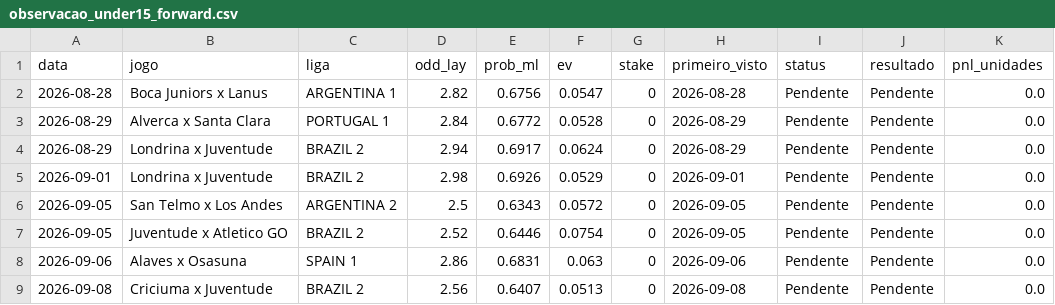
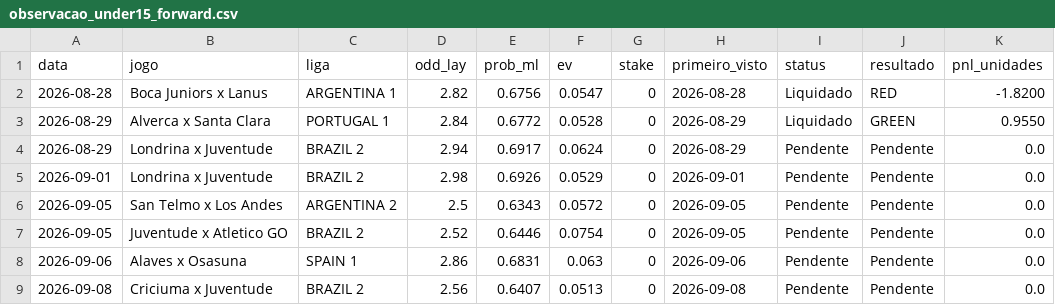
Before and after one commit to rpthiago/ARKAD_PROD, a CSV file: observacao_under15_forward.csv, drawn as a sheet.

```diff
--- a/observacao_under15_forward.csv
+++ b/observacao_under15_forward.csv
@@ -1,4 +1,4 @@
 data,jogo,liga,odd_lay,prob_ml,ev,stake,primeiro_visto,status,resultado,pnl_unidades
-2026-08-28,Boca Juniors x Lanus,ARGENTINA 1,2.82,0.6756,0.0547,0,2026-08-28,Pendente,Pendente,0.0
-2026-08-29,Alverca x Santa Clara,PORTUGAL 1,2.84,0.6772,0.0528,0,2026-08-29,Pendente,Pendente,0.0
+2026-08-28,Boca Juniors x Lanus,ARGENTINA 1,2.82,0.6756,0.0547,0,2026-08-28,Liquidado,RED,-1.8200
+2026-08-29,Alverca x Santa Clara,PORTUGAL 1,2.84,0.6772,0.0528,0,2026-08-29,Liquidado,GREEN,0.9550
 2026-08-29,Londrina x Juventude,BRAZIL 2,2.94,0.6917,0.0624,0,2026-08-29,Pendente,Pendente,0.0
```
Also changed, not shown: 15 other files.
